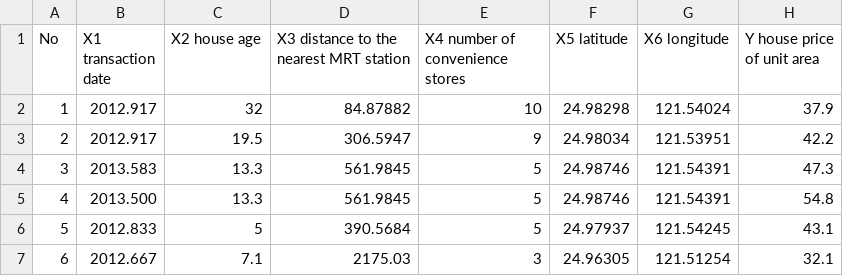
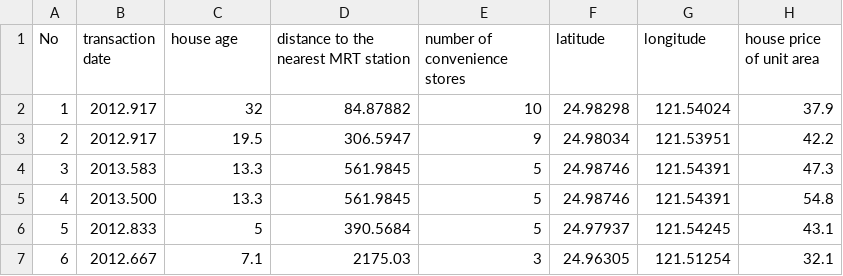
Before and after one commit to khorrom-khan/data, a CSV file: Real estate.csv, drawn as a sheet; only a part is shown.

Commit message:
Update Real estate.csv

```diff
--- a/Real estate.csv
+++ b/Real estate.csv
@@ -1,2 +1,2 @@
-No,X1 transaction date,X2 house age,X3 distance to the nearest MRT station,X4 number of convenience stores,X5 latitude,X6 longitude,Y house price of unit area
+No,transaction date,house age,distance to the nearest MRT station,number of convenience stores,latitude,longitude,house price of unit area
 1,2012.917,32,84.87882,10,24.98298,121.54024,37.9
```
